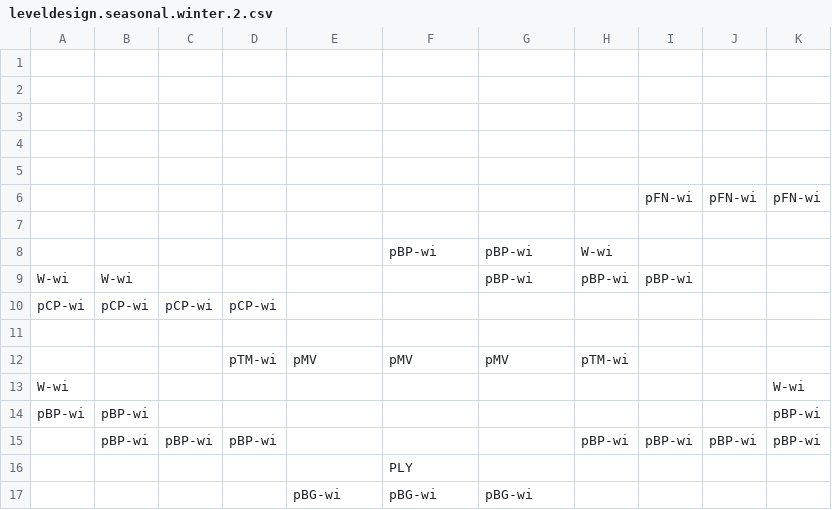
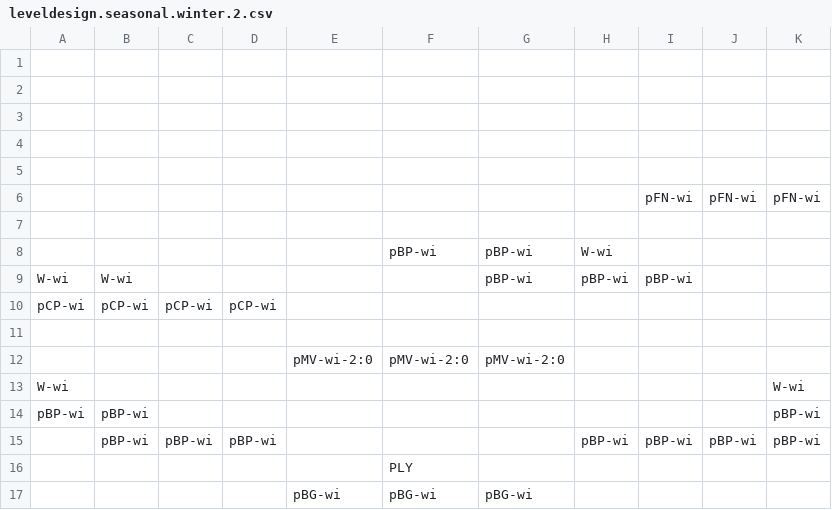
Before and after one commit to Vinncz/star-seeker, a CSV file: Star Seeker/Raws/levelDesign/seasonal/winter/leveldesign.seasonal.winter.2.csv, drawn as a sheet; removed rows and columns are numbered as before the commit, all else as after; the diff names each change by its address in the sheet, - before the commit and + after, or states it on an @@ line.

```diff
--- a/Star Seeker/Raws/levelDesign/seasonal/winter/leveldesign.seasonal.winter.2.csv
+++ b/Star Seeker/Raws/levelDesign/seasonal/winter/leveldesign.seasonal.winter.2.csv
-row 12:  |  |  | pTM-wi | pMV | pMV | pMV | pTM-wi
+row 12:  |  |  |  | pMV-wi-2:0 | pMV-wi-2:0 | pMV-wi-2:0
```
Also changed, not shown: Star Seeker/Raws/levelDesign/seasonal/winter/leveldesign.seasonal.winter.1.csv, Star Seeker/Raws/levelDesign/seasonal/winter/leveldesign.seasonal.winter.3.csv, 8 other files.
